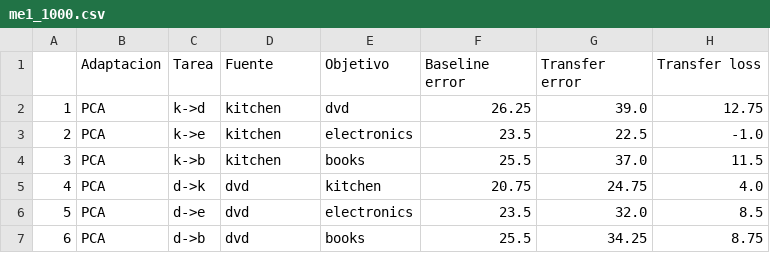
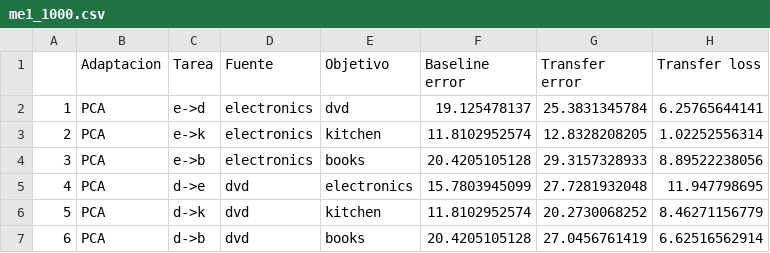
Before and after one commit to franciscoprimero/Memoria, a CSV file: scores/amazon/pca/me1_1000.csv, drawn as a sheet; only a part is shown; the diff covers the shown part only.

```diff
--- a/scores/amazon/pca/me1_1000.csv
+++ b/scores/amazon/pca/me1_1000.csv
@@ -1,7 +1,7 @@
 ,Adaptacion,Tarea,Fuente,Objetivo,Baseline error,Transfer error,Transfer loss
-1,PCA,k->d,kitchen,dvd,26.25,39.0,12.75
-2,PCA,k->e,kitchen,electronics,23.5,22.5,-1.0
-3,PCA,k->b,kitchen,books,25.5,37.0,11.5
-4,PCA,d->k,dvd,kitchen,20.75,24.75,4.0
-5,PCA,d->e,dvd,electronics,23.5,32.0,8.5
-6,PCA,d->b,dvd,books,25.5,34.25,8.75
+1,PCA,e->d,electronics,dvd,19.125478137,25.3831345784,6.25765644141
+2,PCA,e->k,electronics,kitchen,11.8102952574,12.8328208205,1.02252556314
+3,PCA,e->b,electronics,books,20.4205105128,29.3157328933,8.89522238056
+4,PCA,d->e,dvd,electronics,15.7803945099,27.7281932048,11.947798695
+5,PCA,d->k,dvd,kitchen,11.8102952574,20.2730068252,8.46271156779
+6,PCA,d->b,dvd,books,20.4205105128,27.0456761419,6.62516562914
```
Also changed, not shown: 29 edited cells elsewhere in this file, scores/amazon/gfk/me1_1000.csv, scores/amazon/msda/me1_1000.csv, 28 other files.
